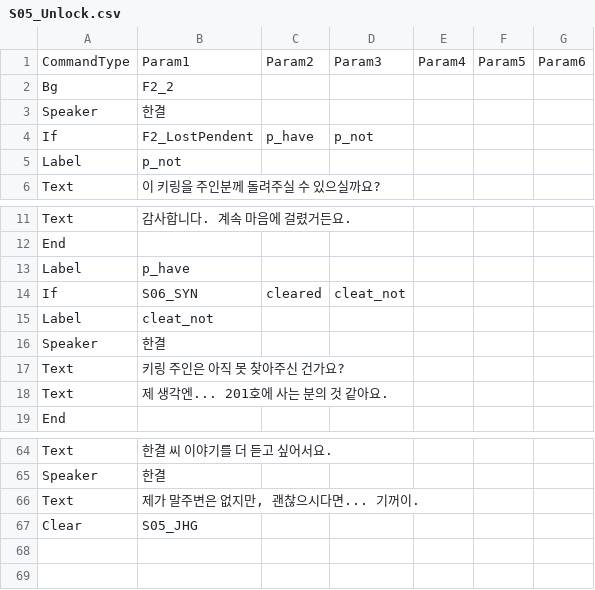
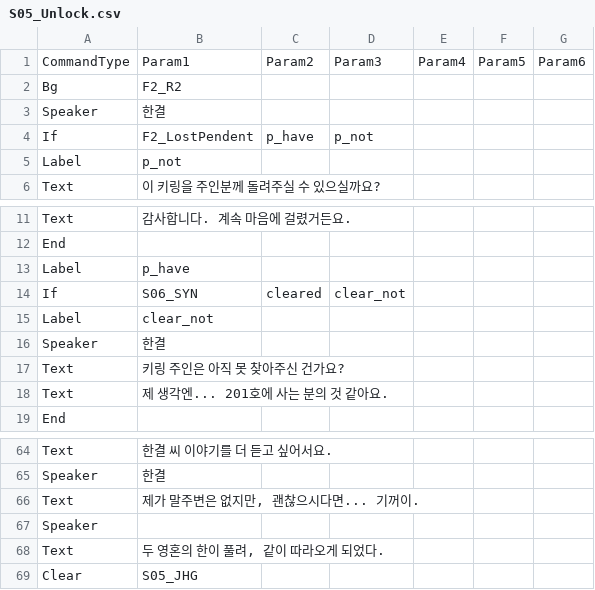
Before and after one commit to devAdaid/WaveStory, a CSV file: Assets/Resources/Dialogues/S05_Unlock.csv, drawn as a sheet; only a part is shown, gaps mark what is left out.

```diff
--- a/Assets/Resources/Dialogues/S05_Unlock.csv
+++ b/Assets/Resources/Dialogues/S05_Unlock.csv
@@ -1,3 +1,3 @@
 CommandType,Param1,Param2,Param3,Param4,Param5,Param6
-Bg,F2_2,,,,,
+Bg,F2_R2,,,,,
 Speaker,한결,,,,,
@@ -13,4 +13,4 @@ End,,,,,,
 Label,p_have,,,,,
-If,S06_SYN,cleared,cleat_not,,,
-Label,cleat_not,,,,,
+If,S06_SYN,cleared,clear_not,,,
+Label,clear_not,,,,,
 Speaker,한결,,,,,
@@ -66,2 +66,4 @@ Speaker,한결,,,,,
 Text,"제가 말주변은 없지만, 괜찮으시다면... 기꺼이.",,,,,
+Speaker,,,,,,
+Text,"두 영혼의 한이 풀려, 같이 따라오게 되었다.",,,,,
 Clear,S05_JHG,,,,,
```
Also changed, not shown: Assets/Resources/Dialogues/S01_Unlock.csv, Assets/Resources/Dialogues/S06_Unlock.csv, 31 other files.
